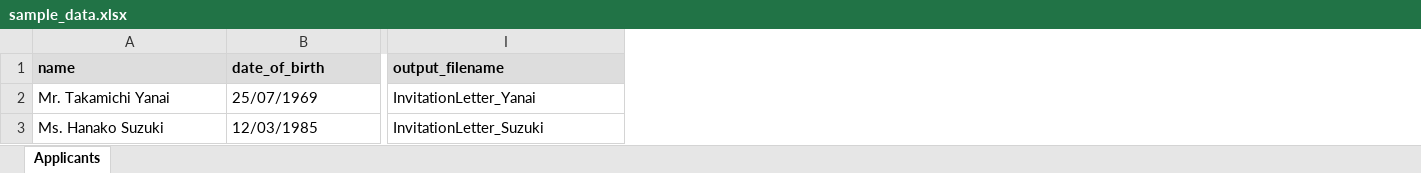
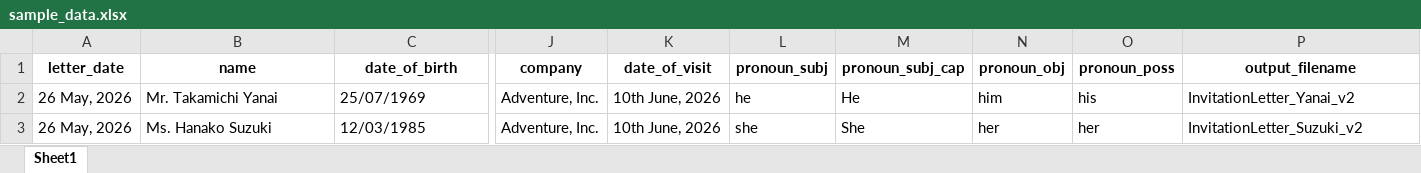
Before and after one commit to r-kawashima-art/Document-Modification, an Excel workbook: data/sample_data.xlsx, sheet Sheet1, drawn as a sheet; only a part is shown, gaps mark what is left out; values as stored, in another font and other column widths than the file's, no borders; addresses are those after the commit; the diff covers the shown part only; the diff names each change by its address in the sheet, - before the commit and + after, or states it on an @@ line.

```diff
--- a/data/sample_data.xlsx (sheet Sheet1)
+++ b/data/sample_data.xlsx (sheet Sheet1)
-sheet tab: Applicants
+sheet tab: Sheet1
+column A (letter_date), rows 2-3: 26 May, 2026 | 26 May, 2026
+column J (company), rows 2-3: Adventure, Inc. | Adventure, Inc.
+column K (date_of_visit), rows 2-3: 10th June, 2026 | 10th June, 2026
+column L (pronoun_subj), rows 2-3: he | she
+column M (pronoun_subj_cap), rows 2-3: He | She
+column N (pronoun_obj), rows 2-3: him | her
+column O (pronoun_poss), rows 2-3: his | her
@@ B1:C1 fill: #DDDDDD → none, alignment: left → center @@
@@ P1 fill: #DDDDDD → none, alignment: left → center @@
-P2 (output_filename): InvitationLetter_Yanai
+P2 (output_filename): InvitationLetter_Yanai_v2
-P3 (output_filename): InvitationLetter_Suzuki
+P3 (output_filename): InvitationLetter_Suzuki_v2
```
Also changed, not shown: cell formats elsewhere in this sheet, 4 other files.
